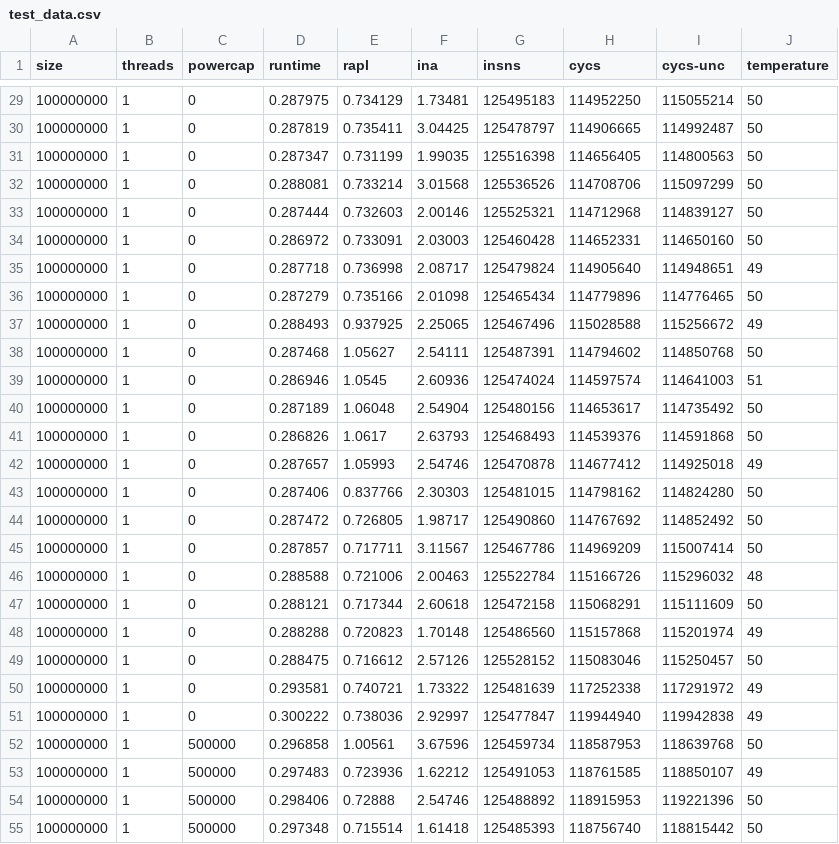
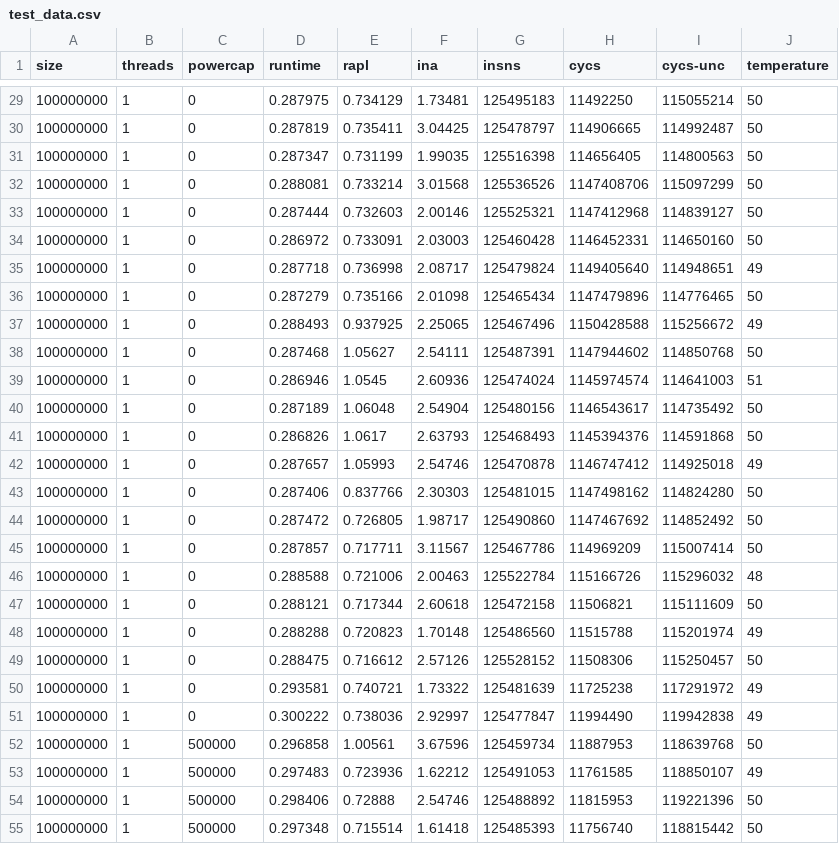
Before and after one commit to JordyAaldering/epy, a CSV file: test_data.csv, drawn as a sheet; only a part is shown, gaps mark what is left out; the diff covers the shown part only.

```diff
--- a/test_data.csv
+++ b/test_data.csv
@@ -29,27 +29,27 @@ size,threads,powercap,runtime,rapl,ina,insns,cycs,cycs-unc,temperature
-100000000,1,0,0.287975,0.734129,1.73481,125495183,114952250,115055214,50
+100000000,1,0,0.287975,0.734129,1.73481,125495183,11492250,115055214,50
 100000000,1,0,0.287819,0.735411,3.04425,125478797,114906665,114992487,50
 100000000,1,0,0.287347,0.731199,1.99035,125516398,114656405,114800563,50
-100000000,1,0,0.288081,0.733214,3.01568,125536526,114708706,115097299,50
-100000000,1,0,0.287444,0.732603,2.00146,125525321,114712968,114839127,50
-100000000,1,0,0.286972,0.733091,2.03003,125460428,114652331,114650160,50
-100000000,1,0,0.287718,0.736998,2.08717,125479824,114905640,114948651,49
-100000000,1,0,0.287279,0.735166,2.01098,125465434,114779896,114776465,50
-100000000,1,0,0.288493,0.937925,2.25065,125467496,115028588,115256672,49
-100000000,1,0,0.287468,1.05627,2.54111,125487391,114794602,114850768,50
-100000000,1,0,0.286946,1.0545,2.60936,125474024,114597574,114641003,51
-100000000,1,0,0.287189,1.06048,2.54904,125480156,114653617,114735492,50
-100000000,1,0,0.286826,1.0617,2.63793,125468493,114539376,114591868,50
-100000000,1,0,0.287657,1.05993,2.54746,125470878,114677412,114925018,49
-100000000,1,0,0.287406,0.837766,2.30303,125481015,114798162,114824280,50
-100000000,1,0,0.287472,0.726805,1.98717,125490860,114767692,114852492,50
+100000000,1,0,0.288081,0.733214,3.01568,125536526,1147408706,115097299,50
+100000000,1,0,0.287444,0.732603,2.00146,125525321,1147412968,114839127,50
+100000000,1,0,0.286972,0.733091,2.03003,125460428,1146452331,114650160,50
+100000000,1,0,0.287718,0.736998,2.08717,125479824,1149405640,114948651,49
+100000000,1,0,0.287279,0.735166,2.01098,125465434,1147479896,114776465,50
+100000000,1,0,0.288493,0.937925,2.25065,125467496,1150428588,115256672,49
+100000000,1,0,0.287468,1.05627,2.54111,125487391,1147944602,114850768,50
+100000000,1,0,0.286946,1.0545,2.60936,125474024,1145974574,114641003,51
+100000000,1,0,0.287189,1.06048,2.54904,125480156,1146543617,114735492,50
+100000000,1,0,0.286826,1.0617,2.63793,125468493,1145394376,114591868,50
+100000000,1,0,0.287657,1.05993,2.54746,125470878,1146747412,114925018,49
+100000000,1,0,0.287406,0.837766,2.30303,125481015,1147498162,114824280,50
+100000000,1,0,0.287472,0.726805,1.98717,125490860,1147467692,114852492,50
 100000000,1,0,0.287857,0.717711,3.11567,125467786,114969209,115007414,50
 100000000,1,0,0.288588,0.721006,2.00463,125522784,115166726,115296032,48
-100000000,1,0,0.288121,0.717344,2.60618,125472158,115068291,115111609,50
-100000000,1,0,0.288288,0.720823,1.70148,125486560,115157868,115201974,49
-100000000,1,0,0.288475,0.716612,2.57126,125528152,115083046,115250457,50
-100000000,1,0,0.293581,0.740721,1.73322,125481639,117252338,117291972,49
-100000000,1,0,0.300222,0.738036,2.92997,125477847,119944940,119942838,49
-100000000,1,500000,0.296858,1.00561,3.67596,125459734,118587953,118639768,50
-100000000,1,500000,0.297483,0.723936,1.62212,125491053,118761585,118850107,49
-100000000,1,500000,0.298406,0.72888,2.54746,125488892,118915953,119221396,50
-100000000,1,500000,0.297348,0.715514,1.61418,125485393,118756740,118815442,50
+100000000,1,0,0.288121,0.717344,2.60618,125472158,11506821,115111609,50
+100000000,1,0,0.288288,0.720823,1.70148,125486560,11515788,115201974,49
+100000000,1,0,0.288475,0.716612,2.57126,125528152,11508306,115250457,50
+100000000,1,0,0.293581,0.740721,1.73322,125481639,11725238,117291972,49
+100000000,1,0,0.300222,0.738036,2.92997,125477847,11994490,119942838,49
+100000000,1,500000,0.296858,1.00561,3.67596,125459734,11887953,118639768,50
+100000000,1,500000,0.297483,0.723936,1.62212,125491053,11761585,118850107,49
+100000000,1,500000,0.298406,0.72888,2.54746,125488892,11815953,119221396,50
+100000000,1,500000,0.297348,0.715514,1.61418,125485393,11756740,118815442,50
```
Also changed, not shown: 44 edited cells elsewhere in this file, 2 other files.
